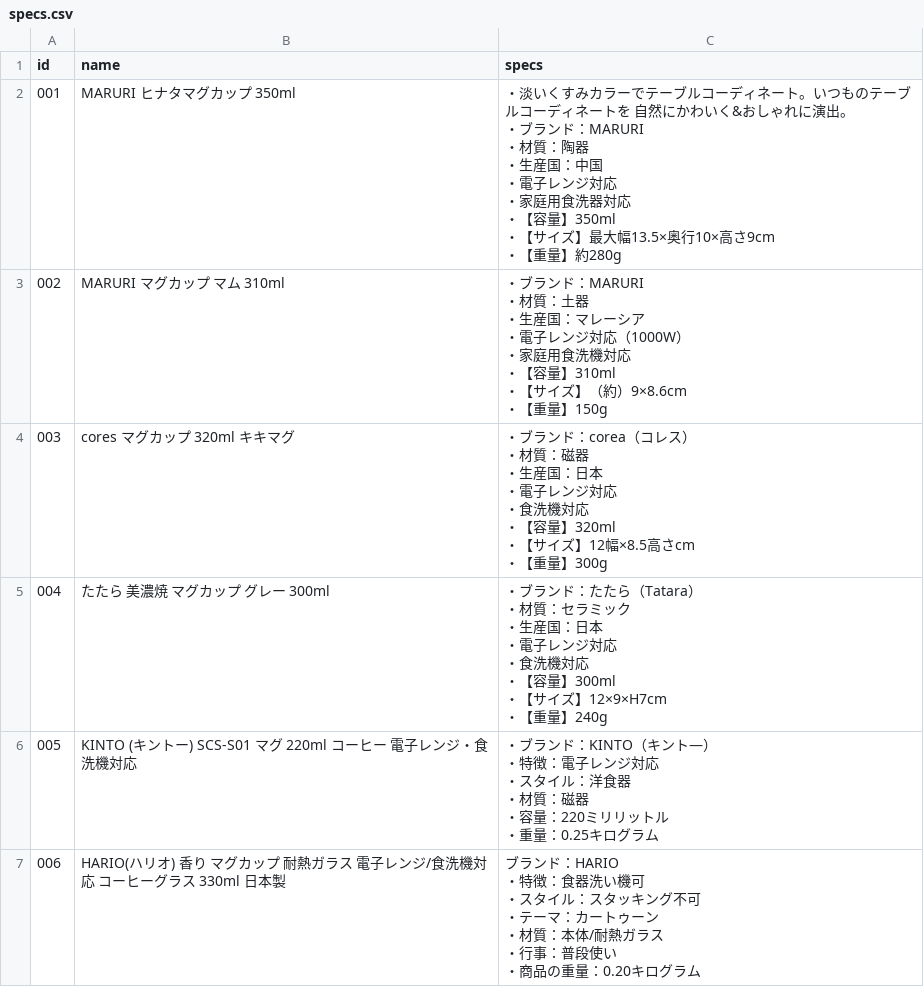
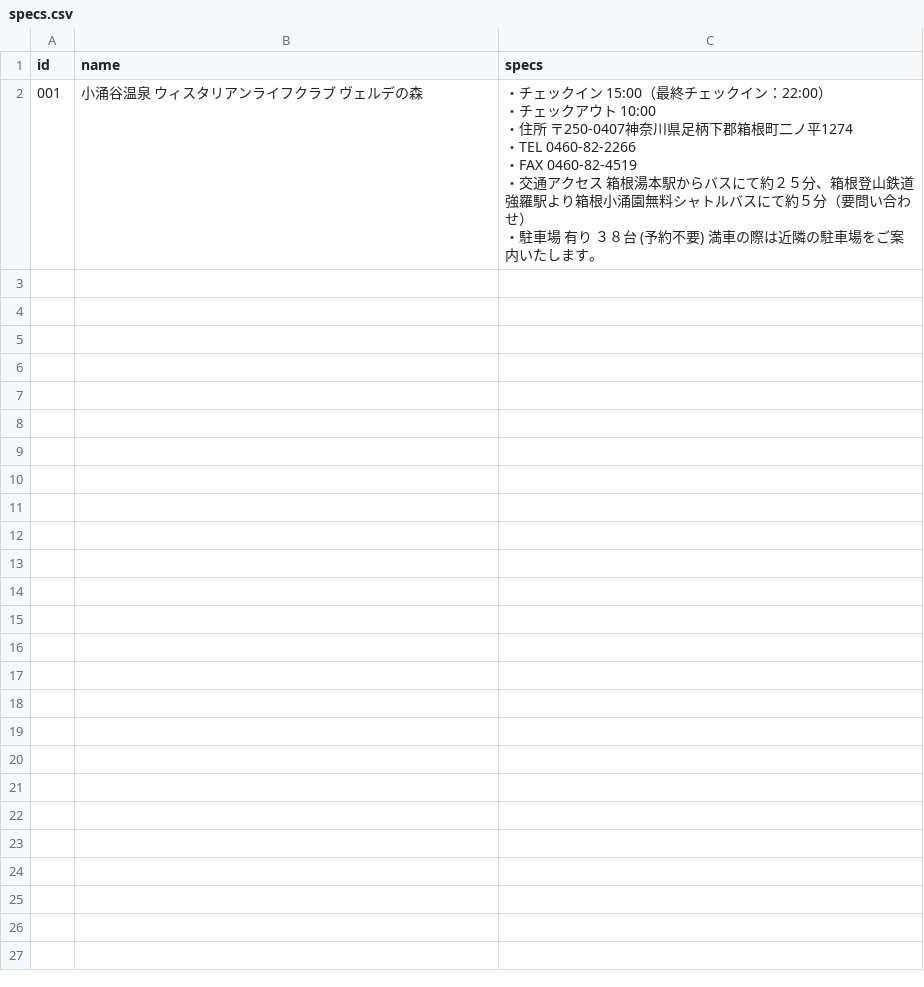
Before and after one commit to Tos0301/mouse-movement-preference, a CSV file: data/specs.csv, drawn as a sheet; only a part is shown; the diff covers the shown part only.

```diff
--- a/data/specs.csv
+++ b/data/specs.csv
@@ -1,47 +1,8 @@
 id,name,specs
-001,MARURI ヒナタマグカップ 350ml,"・淡いくすみカラーでテーブルコーディネート。いつものテーブルコーディネートを 自然にかわいく&おしゃれに演出。
-・ブランド：MARURI
-・材質：陶器
-・生産国：中国
-・電子レンジ対応
-・家庭用食洗器対応
-・【容量】350ml
-・【サイズ】最大幅13.5×奥行10×高さ9cm
-・【重量】約280g"
-002,MARURI マグカップ マム 310ml,"・ブランド：MARURI
-・材質：土器
-・生産国：マレーシア
-・電子レンジ対応（1000W）
-・家庭用食洗機対応
-・【容量】310ml
-・【サイズ】（約）9×8.6cm
-・【重量】150g"
-003,cores マグカップ 320ml キキマグ,"・ブランド：corea（コレス）
-・材質：磁器
-・生産国：日本
-・電子レンジ対応
-・食洗機対応
-・【容量】320ml
-・【サイズ】12幅×8.5高さcm
-・【重量】300g"
-004,たたら 美濃焼 マグカップ グレー 300ml,"・ブランド：たたら（Tatara）
-・材質：セラミック
-・生産国：日本
-・電子レンジ対応
-・食洗機対応
-・【容量】300ml
-・【サイズ】12×9×H7cm
-・【重量】240g"
-005,KINTO (キントー) SCS-S01 マグ 220ml コーヒー 電子レンジ・食洗機対応,"・ブランド：KINTO（キント―）
-・特徴：電子レンジ対応
-・スタイル：洋食器
-・材質：磁器
-・容量：220ミリリットル
-・重量：0.25キログラム"
-006,HARIO(ハリオ) 香り マグカップ 耐熱ガラス 電子レンジ/食洗機対応 コーヒーグラス 330ml 日本製,"ブランド：HARIO
-・特徴：食器洗い機可
-・スタイル：スタッキング不可
-・テーマ：カートゥーン
-・材質：本体/耐熱ガラス
-・行事：普段使い
-・商品の重量：0.20キログラム"
+001,小涌谷温泉　ウィスタリアンライフクラブ　ヴェルデの森,"・チェックイン　15:00（最終チェックイン：22:00）
+・チェックアウト　10:00
+・住所　〒250-0407神奈川県足柄下郡箱根町二ノ平1274
+・TEL　0460-82-2266
+・FAX　0460-82-4519
+・交通アクセス　箱根湯本駅からバスにて約２５分、箱根登山鉄道強羅駅より箱根小涌園無料シャトルバスにて約５分（要問い合わせ）
+・駐車場　有り ３８台 (予約不要) 満車の際は近隣の駐車場をご案内いたします。"
```
Also changed, not shown: 5 removed rows elsewhere in this file, 9 other files.
